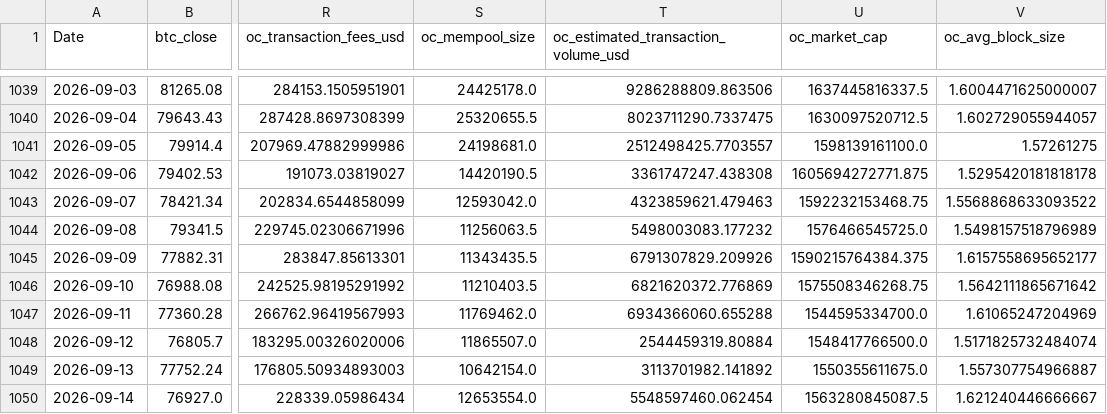
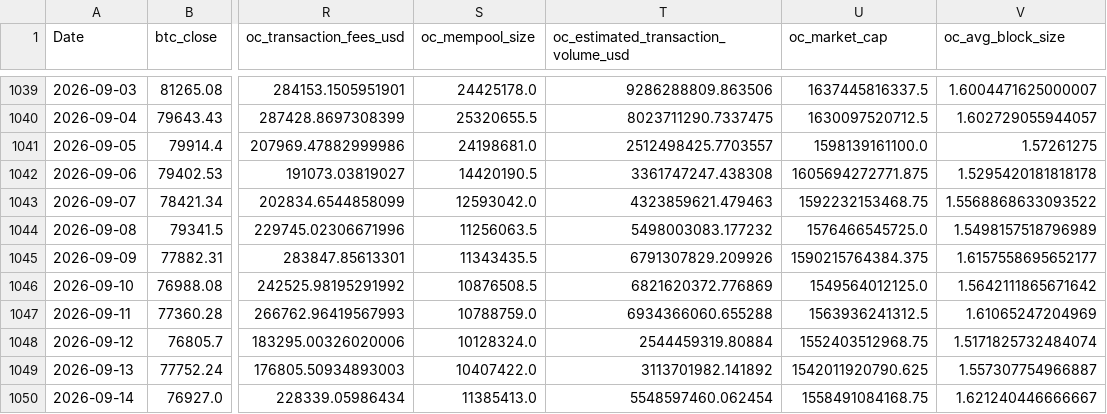
Before and after one commit to yoursprerit/btc-range-model, a CSV file: data/backtest/raw_features_daily.csv, drawn as a sheet; only a part is shown, gaps mark what is left out; the diff names each change by its address in the sheet, - before the commit and + after, or states it on an @@ line.

```diff
--- a/data/backtest/raw_features_daily.csv
+++ b/data/backtest/raw_features_daily.csv
-S1046 (oc_mempool_size): 11210403.5
+S1046 (oc_mempool_size): 10876508.5
-U1046 (oc_market_cap): 1575508346268.75
+U1046 (oc_market_cap): 1549564012125.0
-S1047 (oc_mempool_size): 11769462.0
+S1047 (oc_mempool_size): 10788759.0
-U1047 (oc_market_cap): 1544595334700.0
+U1047 (oc_market_cap): 1563936241312.5
-S1048 (oc_mempool_size): 11865507.0
+S1048 (oc_mempool_size): 10128324.0
-U1048 (oc_market_cap): 1548417766500.0
+U1048 (oc_market_cap): 1552403512968.75
-S1049 (oc_mempool_size): 10642154.0
+S1049 (oc_mempool_size): 10407422.0
-U1049 (oc_market_cap): 1550355611675.0
+U1049 (oc_market_cap): 1542011920790.625
-S1050 (oc_mempool_size): 12653554.0
+S1050 (oc_mempool_size): 11385413.0
-U1050 (oc_market_cap): 1563280845087.5
+U1050 (oc_market_cap): 1558491084168.75
```
Also changed, not shown: data/backtest/mstr_daily.csv, data/backtest/mstu_daily.csv, 1 other file.
